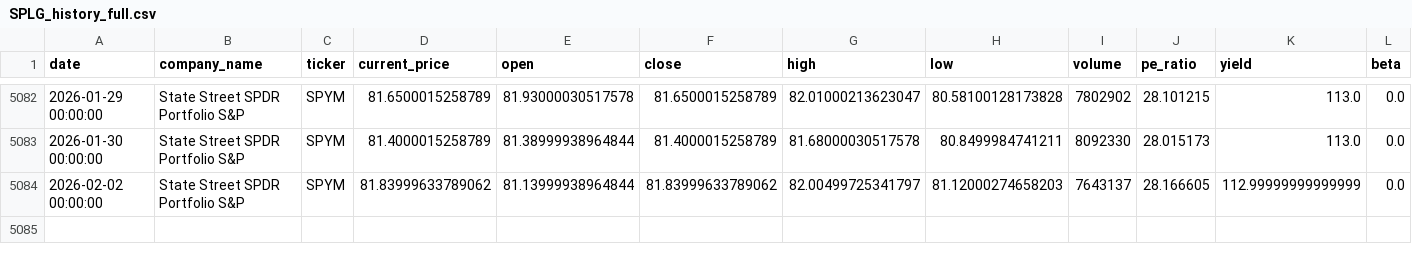
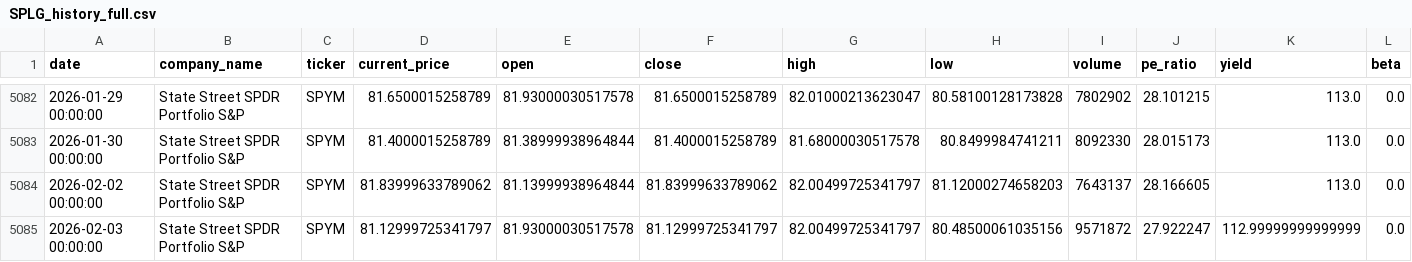
Before and after one commit to nthPerson/FEURCast, a CSV file: data/SPLG_history_full.csv, drawn as a sheet; only a part is shown, gaps mark what is left out.

```diff
--- a/data/SPLG_history_full.csv
+++ b/data/SPLG_history_full.csv
@@ -5083,2 +5083,3 @@ date,company_name,ticker,current_price,open,close,high,low,volume,pe_ratio,yield
 2026-01-30 00:00:00,State Street SPDR Portfolio S&P,SPYM,81.4000015258789,81.38999938964844,81.4000015258789,81.68000030517578,80.8499984741211,8092330,28.015173,113.0,0.0
-2026-02-02 00:00:00,State Street SPDR Portfolio S&P,SPYM,81.83999633789062,81.13999938964844,81.83999633789062,82.00499725341797,81.12000274658203,7643137,28.166605,112.99999999999999,0.0
+2026-02-02 00:00:00,State Street SPDR Portfolio S&P,SPYM,81.83999633789062,81.13999938964844,81.83999633789062,82.00499725341797,81.12000274658203,7643137,28.166605,113.0,0.0
+2026-02-03 00:00:00,State Street SPDR Portfolio S&P,SPYM,81.12999725341797,81.93000030517578,81.12999725341797,82.00499725341797,80.48500061035156,9571872,27.922247,112.99999999999999,0.0
```
Also changed, not shown: streamlit/production/pred_model/models/feature_importance.csv, 12 other files.
